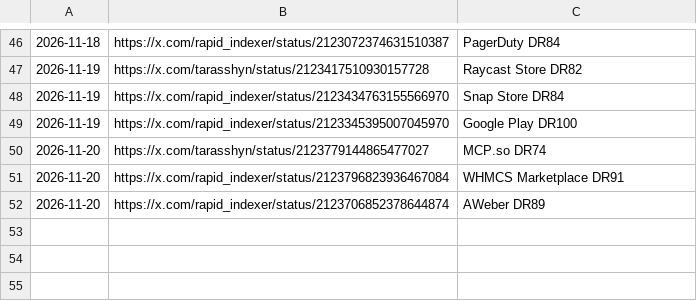
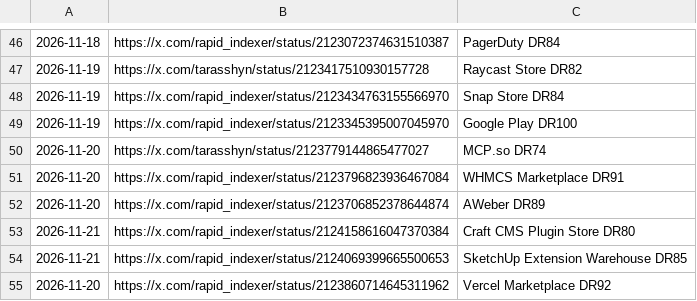
Before and after one commit to PlayGuideLab/xlink777, a CSV file: data/outbound_links.csv, drawn as a sheet; only a part is shown, gaps mark what is left out; the diff names each change by its address in the sheet, - before the commit and + after, or states it on an @@ line.

Commit message:
Append 3 new outbound link practices from 2026-11-21

```diff
--- a/data/outbound_links.csv
+++ b/data/outbound_links.csv
+row 53: 2026-11-21 | https://x.com/rapid_indexer/status/2124158616047370384 | Craft CMS Plugin Store DR80
+row 54: 2026-11-21 | https://x.com/rapid_indexer/status/2124069399665500653 | SketchUp Extension Warehouse DR85
+row 55: 2026-11-20 | https://x.com/rapid_indexer/status/2123860714645311962 | Vercel Marketplace DR92
```
